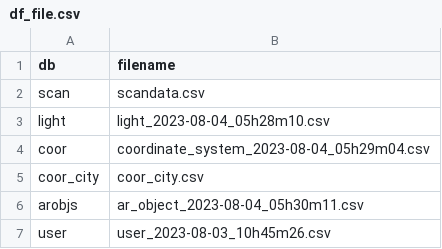
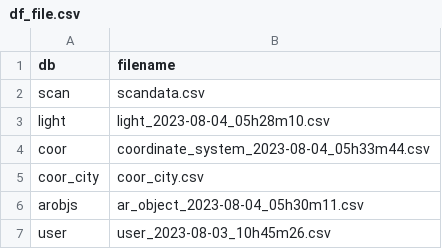
Before and after one commit to henrylin642/LiG-DataCenter, a CSV file: data/df_file.csv, drawn as a sheet.

Commit message:
Update df_file.csv

```diff
--- a/data/df_file.csv
+++ b/data/df_file.csv
@@ -3,3 +3,3 @@ scan,scandata.csv
 light,light_2023-08-04_05h28m10.csv
-coor,coordinate_system_2023-08-04_05h29m04.csv
+coor,coordinate_system_2023-08-04_05h33m44.csv
 coor_city,coor_city.csv
```
